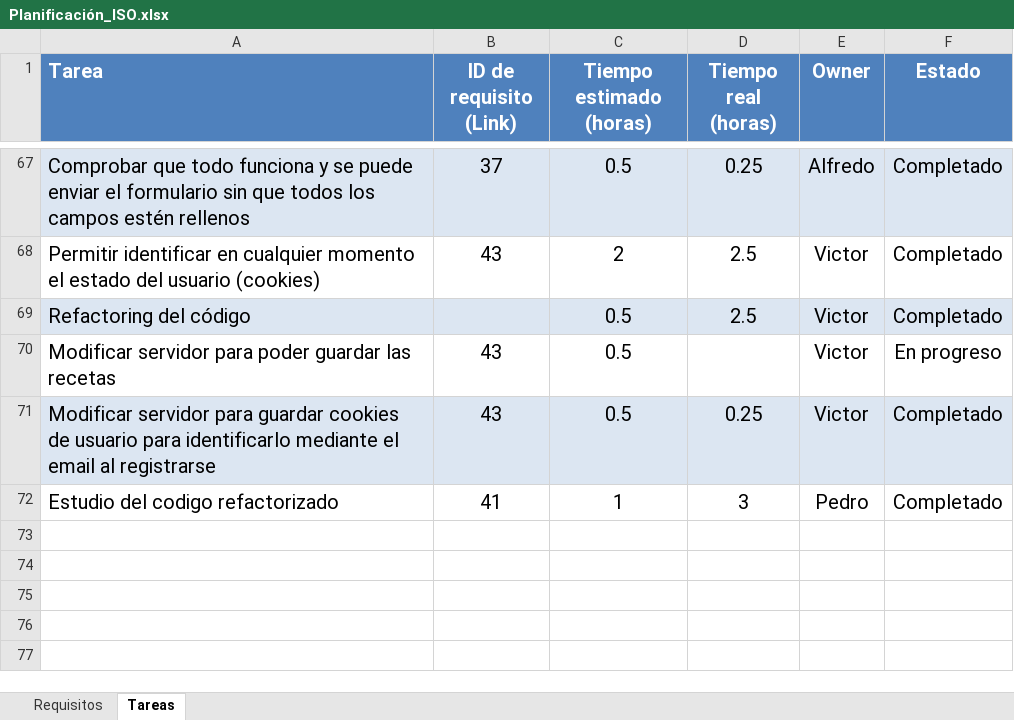
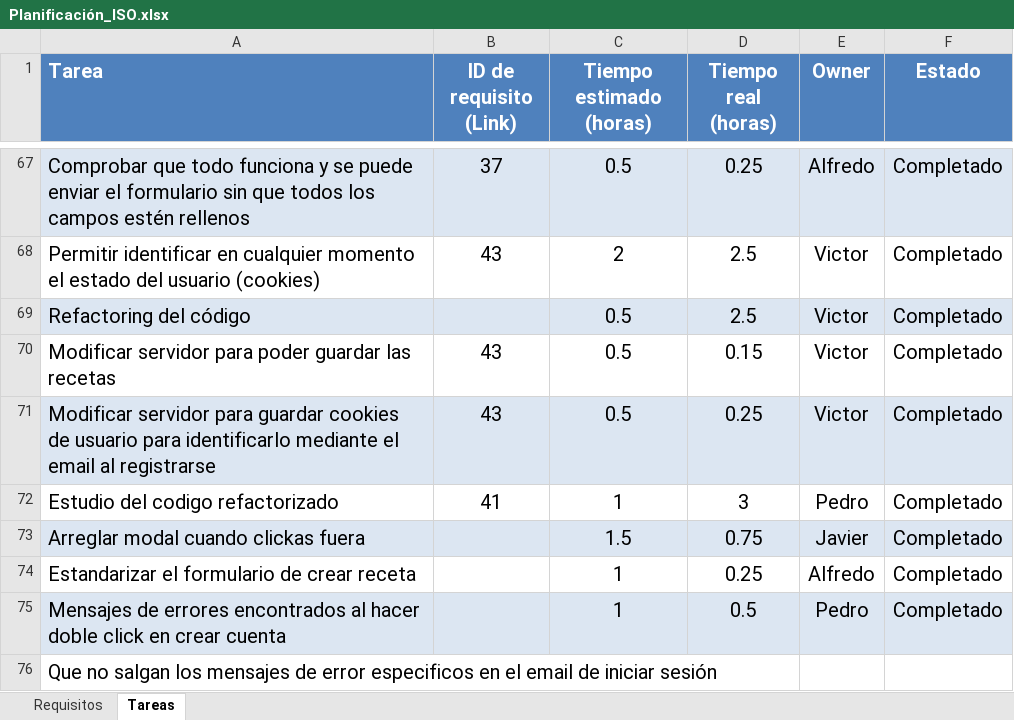
Before and after one commit to victorinho09/Proyecto_Ingenieria_Software, an Excel workbook: Planificación_ISO.xlsx, sheet Tareas, drawn as a sheet; only a part is shown, gaps mark what is left out; values as stored, in another font and other column widths than the file's, no borders; conditional formats not drawn; the diff names each change by its address in the sheet, - before the commit and + after, or states it on an @@ line.

```diff
--- a/Planificación_ISO.xlsx (sheet Tareas)
+++ b/Planificación_ISO.xlsx (sheet Tareas)
-D70 (Tiempo real (horas)): (empty)
+D70 (Tiempo real (horas)): 0.15
-F70 (Estado): En progreso
+F70 (Estado): Completado
+row 73: Arreglar modal cuando clickas fuera |  | 1.5 | 0.75 | Javier | Completado
+row 74: Estandarizar el formulario de crear receta |  | 1 | 0.25 | Alfredo | Completado
+row 75: Mensajes de errores encontrados al hacer doble click en crear cuenta |  | 1 | 0.5 | Pedro | Completado
+row 76: Que no salgan los mensajes de error especificos en el email de iniciar sesión
```
Also changed, not shown: sheet Requisitos, hidden cells.
